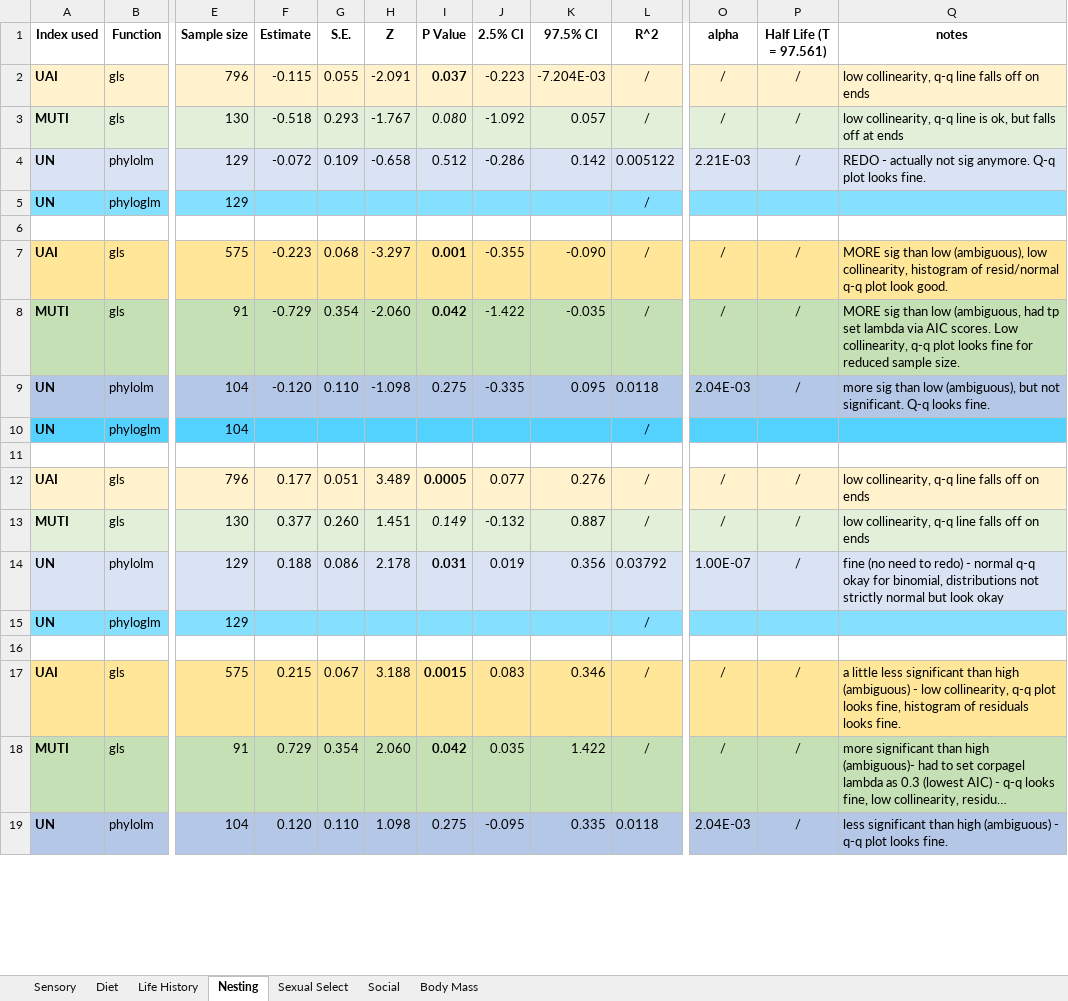
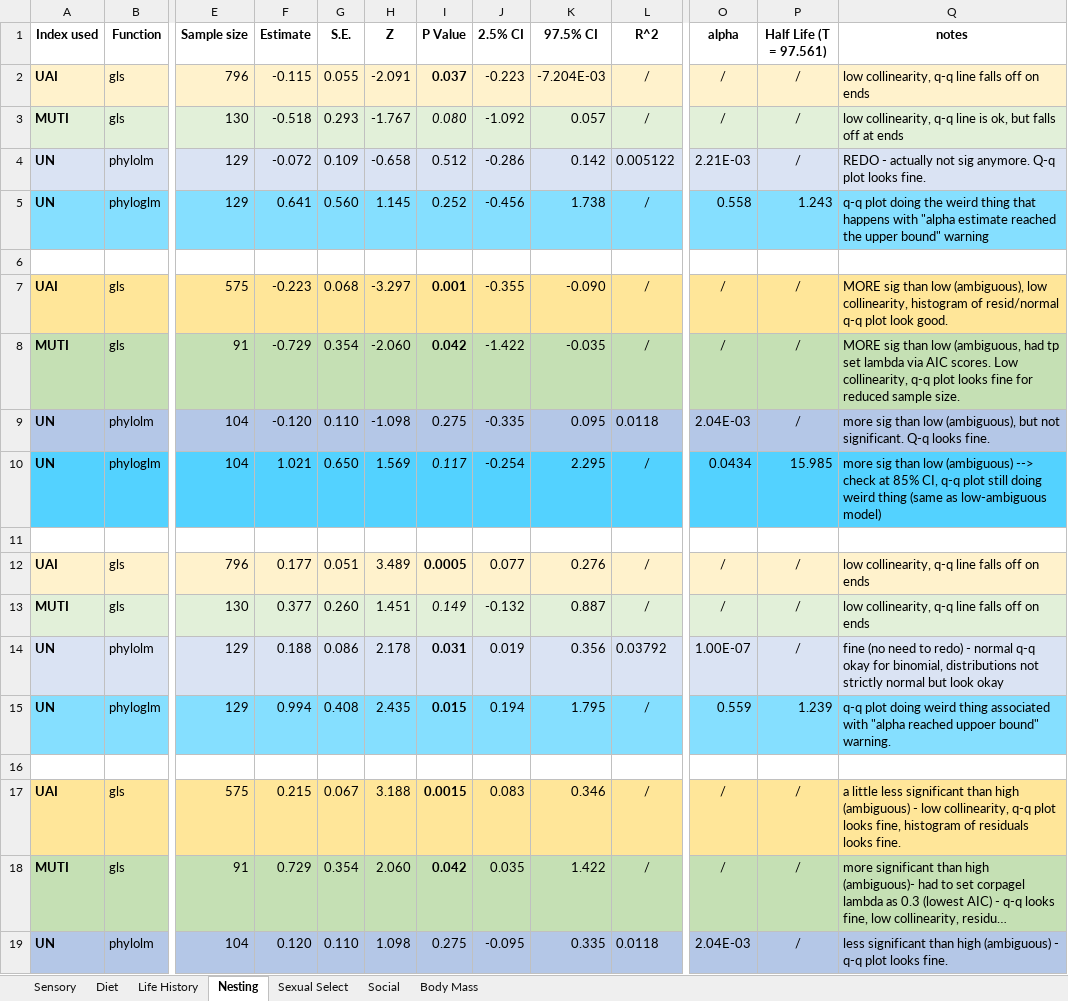
Before and after one commit to emmagarrison2/CoastalBirdsUPDATE, an Excel workbook: Results/Update Coastal_RESULTS.xlsx, sheet Nesting, drawn as a sheet; only a part is shown, gaps mark what is left out; long unchanged cells end in …; values as stored, in another font and other column widths than the file's, no borders; the diff covers the shown part only; the diff names each change by its address in the sheet, - before the commit and + after, or states it on an @@ line.

Commit message:
finished phyloglm UN models

```diff
--- a/Results/Update Coastal_RESULTS.xlsx (sheet Nesting)
+++ b/Results/Update Coastal_RESULTS.xlsx (sheet Nesting)
-F5 (Estimate): (empty)
+F5 (Estimate): 0.641
-G5 (S.E.): (empty)
+G5 (S.E.): 0.560
-H5 (Z): (empty)
+H5 (Z): 1.145
-I5 (P Value): (empty)
+I5 (P Value): 0.252
-J5 (2.5% CI): (empty)
+J5 (2.5% CI): -0.456
-K5 (97.5% CI): (empty)
+K5 (97.5% CI): 1.738
-O5 (alpha): (empty)
+O5 (alpha): 0.558
-P5 (Half Life (T = 97.561)): (empty)
+P5 (Half Life (T = 97.561)): 1.243
-Q5 (notes): (empty)
+Q5 (notes): q-q plot doing the weird thing that happens with "alpha estimate reached the upper bound" warning
-F10 (Estimate): (empty)
+F10 (Estimate): 1.021
-G10 (S.E.): (empty)
+G10 (S.E.): 0.650
-H10 (Z): (empty)
+H10 (Z): 1.569
-I10 (P Value): (empty)
+I10 (P Value): 0.117
-J10 (2.5% CI): (empty)
+J10 (2.5% CI): -0.254
-K10 (97.5% CI): (empty)
+K10 (97.5% CI): 2.295
-O10 (alpha): (empty)
+O10 (alpha): 0.0434
-P10 (Half Life (T = 97.561)): (empty)
+P10 (Half Life (T = 97.561)): 15.985
-Q10 (notes): (empty)
+Q10 (notes): more sig than low (ambiguous) --> check at 85% CI, q-q plot still doing weird thing (same as low-ambiguous model)
-F15 (Estimate): (empty)
+F15 (Estimate): 0.994
-G15 (S.E.): (empty)
+G15 (S.E.): 0.408
-H15 (Z): (empty)
+H15 (Z): 2.435
-I15 (P Value): (empty)
+I15 (P Value): 0.015
-J15 (2.5% CI): (empty)
+J15 (2.5% CI): 0.194
-K15 (97.5% CI): (empty)
+K15 (97.5% CI): 1.795
-O15 (alpha): (empty)
+O15 (alpha): 0.559
-P15 (Half Life (T = 97.561)): (empty)
+P15 (Half Life (T = 97.561)): 1.239
-Q15 (notes): (empty)
+Q15 (notes): q-q plot doing weird thing associated with "alpha reached uppoer bound" warning.
```
Also changed, not shown: 19 edited cells and cell formats elsewhere in this sheet, sheet Sexual Select, sheet Social, Notes/Coastal_Sample_Size_Corr.xlsx, 2 other files.
